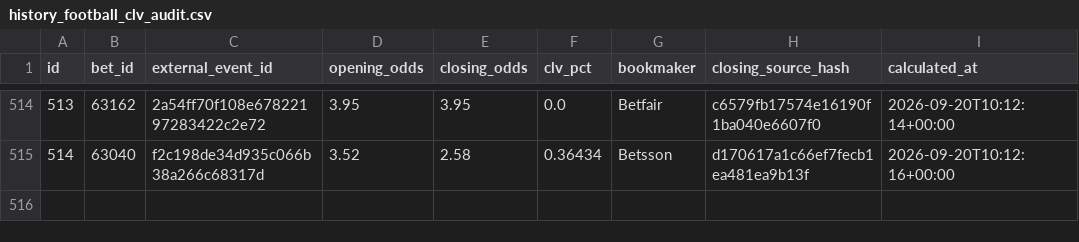
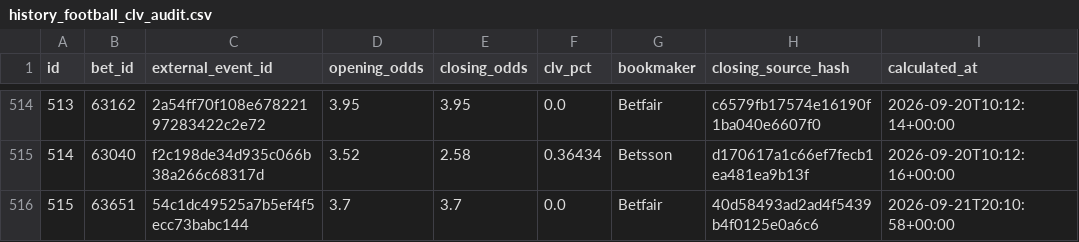
Before and after one commit to marianmatus73-dot/Futbal_dnes, a CSV file: exports/history_football_clv_audit.csv, drawn as a sheet; only a part is shown, gaps mark what is left out.

```diff
--- a/exports/history_football_clv_audit.csv
+++ b/exports/history_football_clv_audit.csv
@@ -515 +515,2 @@ id,bet_id,external_event_id,opening_odds,closing_odds,clv_pct,bookmaker,closing_
 514,63040,f2c198de34d935c066b38a266c68317d,3.52,2.58,0.36434,Betsson,d170617a1c66ef7fecb1ea481ea9b13f,2026-09-20T10:12:16+00:00
+515,63651,54c1dc49525a7b5ef4f5ecc73babc144,3.7,3.7,0.0,Betfair,40d58493ad2ad4f5439b4f0125e0a6c6,2026-09-21T20:10:58+00:00
```
Also changed, not shown: exports/history_learning_observations.csv, exports/history_shadow_candidates.csv, 54 other files.
